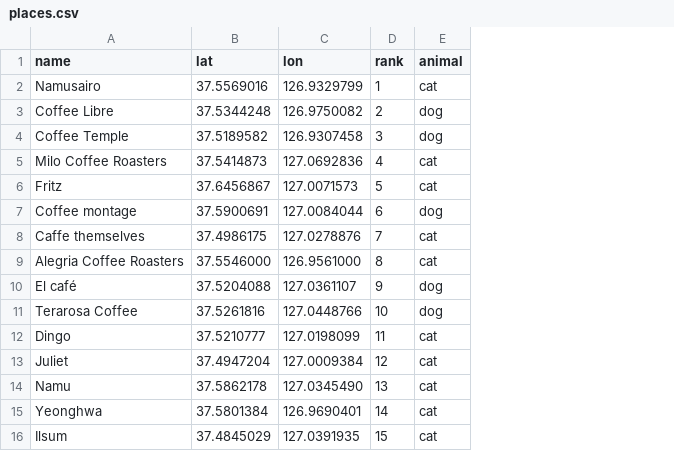
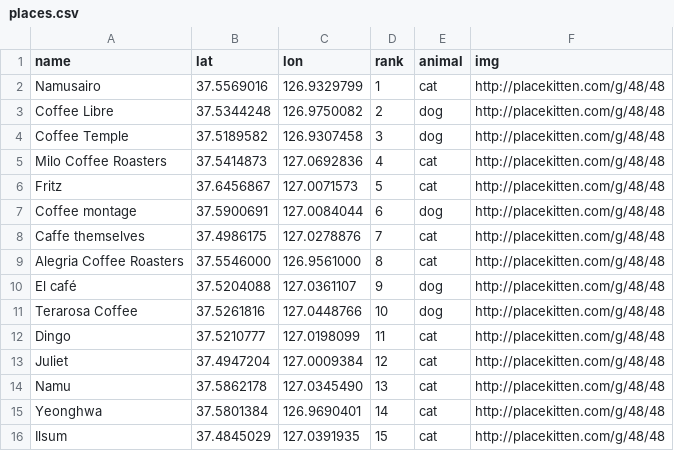
Before and after one commit to djlee0202/personal_study, a CSV file: animal_cafe/places.csv, drawn as a sheet; the diff names each change by its address in the sheet, - before the commit and + after, or states it on an @@ line.

```diff
--- a/animal_cafe/places.csv
+++ b/animal_cafe/places.csv
+column F (img), rows 2-16: all http://placekitten.com/g/48/48
```
Also changed, not shown: 3 other files.
